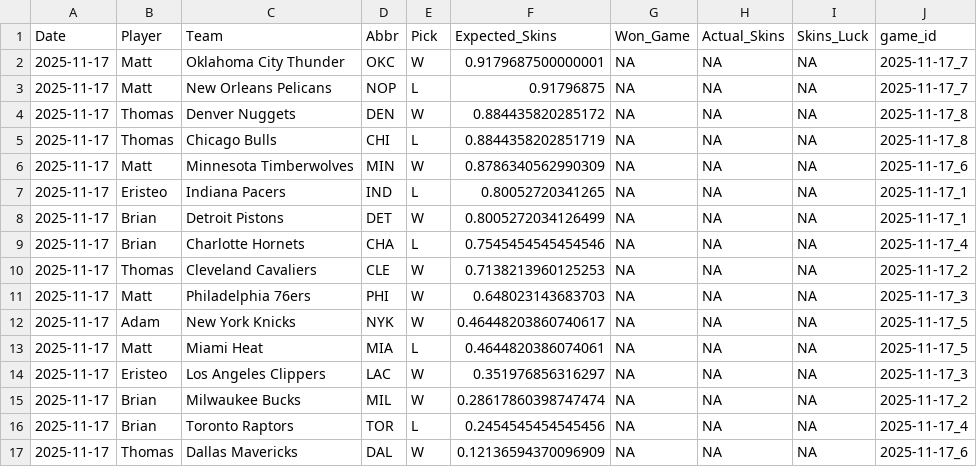
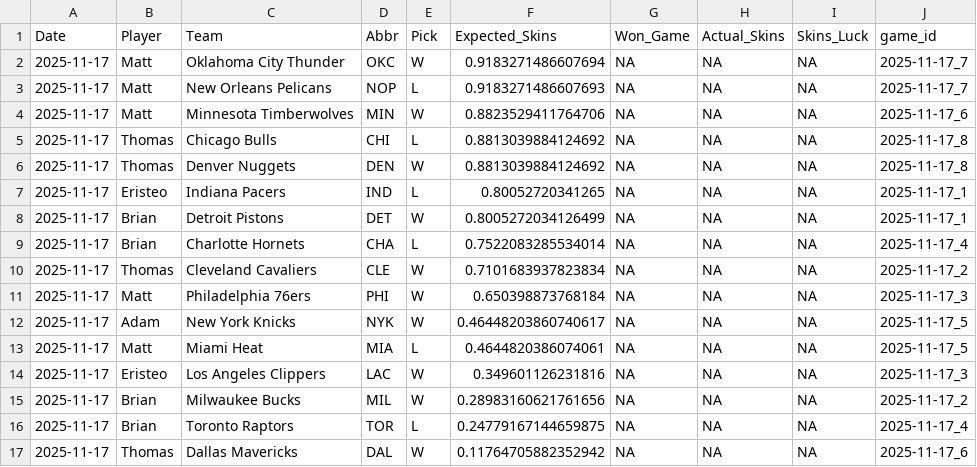
Before and after one commit to ejperez2/Daily-Skins-Matchups, a CSV file: skins_history/2025-11-17.csv, drawn as a sheet.

```diff
--- a/skins_history/2025-11-17.csv
+++ b/skins_history/2025-11-17.csv
@@ -1,17 +1,17 @@
 Date,Player,Team,Abbr,Pick,Expected_Skins,Won_Game,Actual_Skins,Skins_Luck,game_id
-2025-11-17,Matt,Oklahoma City Thunder,OKC,W,0.9179687500000001,NA,NA,NA,2025-11-17_7
-2025-11-17,Matt,New Orleans Pelicans,NOP,L,0.91796875,NA,NA,NA,2025-11-17_7
-2025-11-17,Thomas,Denver Nuggets,DEN,W,0.884435820285172,NA,NA,NA,2025-11-17_8
-2025-11-17,Thomas,Chicago Bulls,CHI,L,0.8844358202851719,NA,NA,NA,2025-11-17_8
-2025-11-17,Matt,Minnesota Timberwolves,MIN,W,0.8786340562990309,NA,NA,NA,2025-11-17_6
+2025-11-17,Matt,Oklahoma City Thunder,OKC,W,0.9183271486607694,NA,NA,NA,2025-11-17_7
+2025-11-17,Matt,New Orleans Pelicans,NOP,L,0.9183271486607693,NA,NA,NA,2025-11-17_7
+2025-11-17,Matt,Minnesota Timberwolves,MIN,W,0.8823529411764706,NA,NA,NA,2025-11-17_6
+2025-11-17,Thomas,Chicago Bulls,CHI,L,0.8813039884124692,NA,NA,NA,2025-11-17_8
+2025-11-17,Thomas,Denver Nuggets,DEN,W,0.8813039884124692,NA,NA,NA,2025-11-17_8
 2025-11-17,Eristeo,Indiana Pacers,IND,L,0.80052720341265,NA,NA,NA,2025-11-17_1
 2025-11-17,Brian,Detroit Pistons,DET,W,0.8005272034126499,NA,NA,NA,2025-11-17_1
-2025-11-17,Brian,Charlotte Hornets,CHA,L,0.7545454545454546,NA,NA,NA,2025-11-17_4
-2025-11-17,Thomas,Cleveland Cavaliers,CLE,W,0.7138213960125253,NA,NA,NA,2025-11-17_2
-2025-11-17,Matt,Philadelphia 76ers,PHI,W,0.648023143683703,NA,NA,NA,2025-11-17_3
+2025-11-17,Brian,Charlotte Hornets,CHA,L,0.7522083285534014,NA,NA,NA,2025-11-17_4
+2025-11-17,Thomas,Cleveland Cavaliers,CLE,W,0.7101683937823834,NA,NA,NA,2025-11-17_2
+2025-11-17,Matt,Philadelphia 76ers,PHI,W,0.650398873768184,NA,NA,NA,2025-11-17_3
 2025-11-17,Adam,New York Knicks,NYK,W,0.46448203860740617,NA,NA,NA,2025-11-17_5
 2025-11-17,Matt,Miami Heat,MIA,L,0.4644820386074061,NA,NA,NA,2025-11-17_5
-2025-11-17,Eristeo,Los Angeles Clippers,LAC,W,0.351976856316297,NA,NA,NA,2025-11-17_3
-2025-11-17,Brian,Milwaukee Bucks,MIL,W,0.28617860398747474,NA,NA,NA,2025-11-17_2
-2025-11-17,Brian,Toronto Raptors,TOR,L,0.2454545454545456,NA,NA,NA,2025-11-17_4
-2025-11-17,Thomas,Dallas Mavericks,DAL,W,0.12136594370096909,NA,NA,NA,2025-11-17_6
+2025-11-17,Eristeo,Los Angeles Clippers,LAC,W,0.349601126231816,NA,NA,NA,2025-11-17_3
+2025-11-17,Brian,Milwaukee Bucks,MIL,W,0.28983160621761656,NA,NA,NA,2025-11-17_2
+2025-11-17,Brian,Toronto Raptors,TOR,L,0.24779167144659875,NA,NA,NA,2025-11-17_4
+2025-11-17,Thomas,Dallas Mavericks,DAL,W,0.11764705882352942,NA,NA,NA,2025-11-17_6
```
